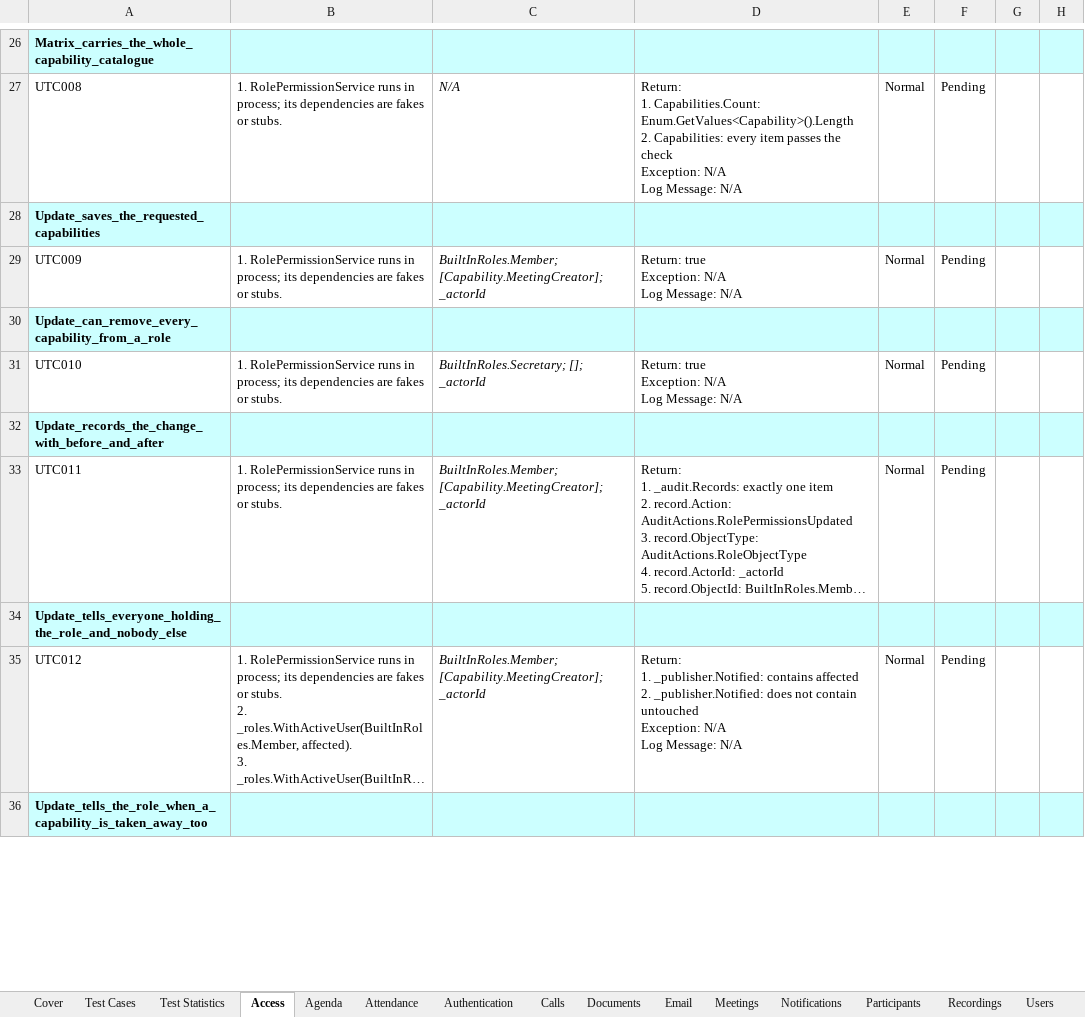
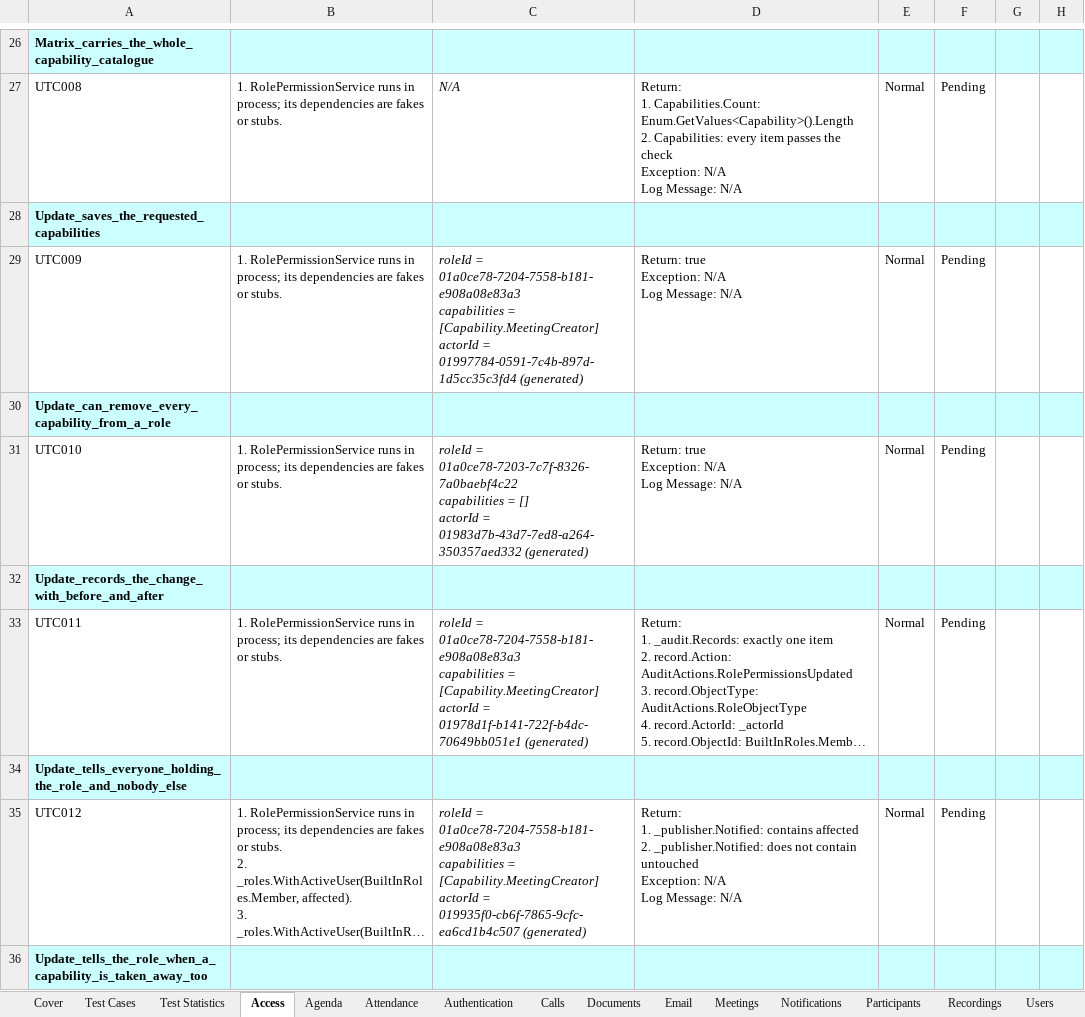
Before and after one commit to callmehai/FU-FA26-G116, an Excel workbook: docs/08-reports/test-reports/Report5.1_Unit_Test.xlsx, sheet Access, drawn as a sheet; only a part is shown, gaps mark what is left out; long unchanged cells end in …; values as stored, in another font and other column widths than the file's, no borders; ↵ is a line break in a cell; the diff covers the shown part only; the diff names each change by its address in the sheet, - before the commit and + after, or states it on an @@ line.

```diff
--- a/docs/08-reports/test-reports/Report5.1_Unit_Test.xlsx (sheet Access)
+++ b/docs/08-reports/test-reports/Report5.1_Unit_Test.xlsx (sheet Access)
-C29: BuiltInRoles.Member; [Capability.MeetingCreator]; _actorId
+C29: roleId = 01a0ce78-7204-7558-b181-e908a08e83a3 ↵ capabilities = [Capability.MeetingCreator] ↵ actorId = 01997784-0591-7c4b-897d-1d5cc35c3fd4 (generated)
-C31: BuiltInRoles.Secretary; []; _actorId
+C31: roleId = 01a0ce78-7203-7c7f-8326-7a0baebf4c22 ↵ capabilities = [] ↵ actorId = 01983d7b-43d7-7ed8-a264-350357aed332 (generated)
-C33: BuiltInRoles.Member; [Capability.MeetingCreator]; _actorId
+C33: roleId = 01a0ce78-7204-7558-b181-e908a08e83a3 ↵ capabilities = [Capability.MeetingCreator] ↵ actorId = 01978d1f-b141-722f-b4dc-70649bb051e1 (generated)
-C35: BuiltInRoles.Member; [Capability.MeetingCreator]; _actorId
+C35: roleId = 01a0ce78-7204-7558-b181-e908a08e83a3 ↵ capabilities = [Capability.MeetingCreator] ↵ actorId = 019935f0-cb6f-7865-9cfc-ea6cd1b4c507 (generated)
```
Also changed, not shown: 66 edited cells elsewhere in this sheet, sheet Meetings, sheet Authentication, sheet Users, sheet Participants, sheet Email, sheet Calls, 6 more sheets, charts or pictures, docs/08-reports/test-reports/Report5.2.2_Integration_Test_API_Test.xlsx, docs/08-reports/test-reports/Report5.2_Integration_Test.xlsx, 8 other files.
